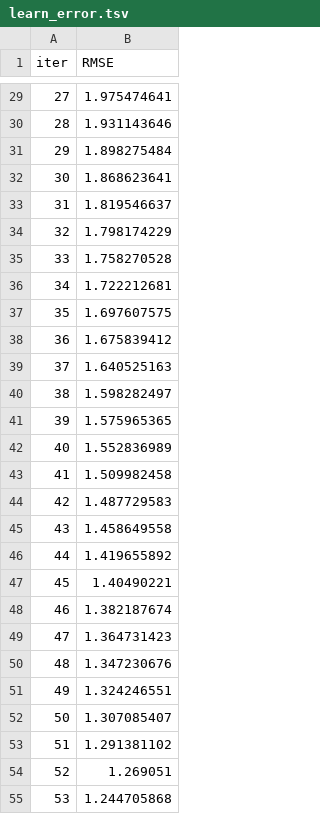
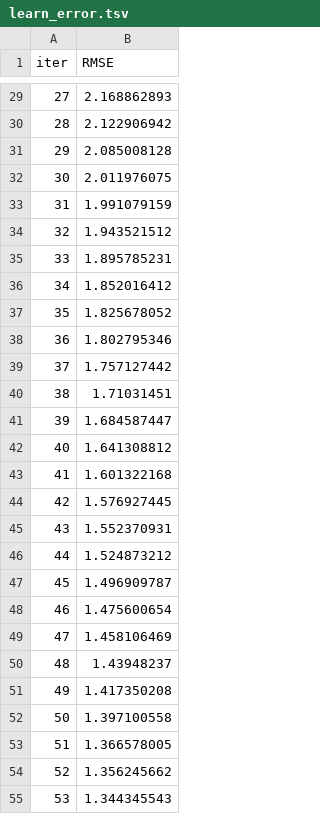
Before and after one commit to IsHaNinfo/FYP_Diabetic_Prediction_Recomandations, a TSV file: catboost_info/learn_error.tsv, drawn as a sheet; only a part is shown, gaps mark what is left out; the diff covers the shown part only.

```diff
--- a/catboost_info/learn_error.tsv
+++ b/catboost_info/learn_error.tsv
@@ -29,27 +29,27 @@ iter	RMSE
-27	1.975474641
-28	1.931143646
-29	1.898275484
-30	1.868623641
-31	1.819546637
-32	1.798174229
-33	1.758270528
-34	1.722212681
-35	1.697607575
-36	1.675839412
-37	1.640525163
-38	1.598282497
-39	1.575965365
-40	1.552836989
-41	1.509982458
-42	1.487729583
-43	1.458649558
-44	1.419655892
-45	1.40490221
-46	1.382187674
-47	1.364731423
-48	1.347230676
-49	1.324246551
-50	1.307085407
-51	1.291381102
-52	1.269051
-53	1.244705868
+27	2.168862893
+28	2.122906942
+29	2.085008128
+30	2.011976075
+31	1.991079159
+32	1.943521512
+33	1.895785231
+34	1.852016412
+35	1.825678052
+36	1.802795346
+37	1.757127442
+38	1.71031451
+39	1.684587447
+40	1.641308812
+41	1.601322168
+42	1.576927445
+43	1.552370931
+44	1.524873212
+45	1.496909787
+46	1.475600654
+47	1.458106469
+48	1.43948237
+49	1.417350208
+50	1.397100558
+51	1.366578005
+52	1.356245662
+53	1.344345543
```
Also changed, not shown: 73 edited cells elsewhere in this file, artifact/common/test.csv, artifact/common/train.csv, 6 other files.
